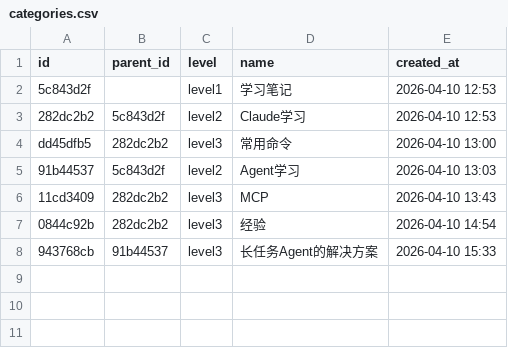
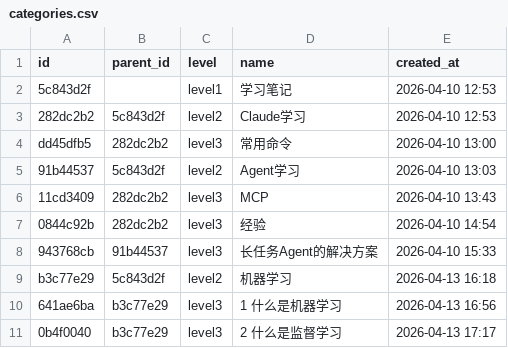
Before and after one commit to liyunfei20160226/learn-ai, a CSV file: claude-demo/data/categories.csv, drawn as a sheet.

```diff
--- a/claude-demo/data/categories.csv
+++ b/claude-demo/data/categories.csv
@@ -8 +8,4 @@ dd45dfb5,282dc2b2,level3,常用命令,2026-04-10 13:00
 943768cb,91b44537,level3,长任务Agent的解决方案,2026-04-10 15:33
+b3c77e29,5c843d2f,level2,机器学习,2026-04-13 16:18
+641ae6ba,b3c77e29,level3,1 什么是机器学习,2026-04-13 16:56
+0b4f0040,b3c77e29,level3,2 什么是监督学习,2026-04-13 17:17
```
Also changed, not shown: claude-demo/data/notes.csv, 8 other files.
